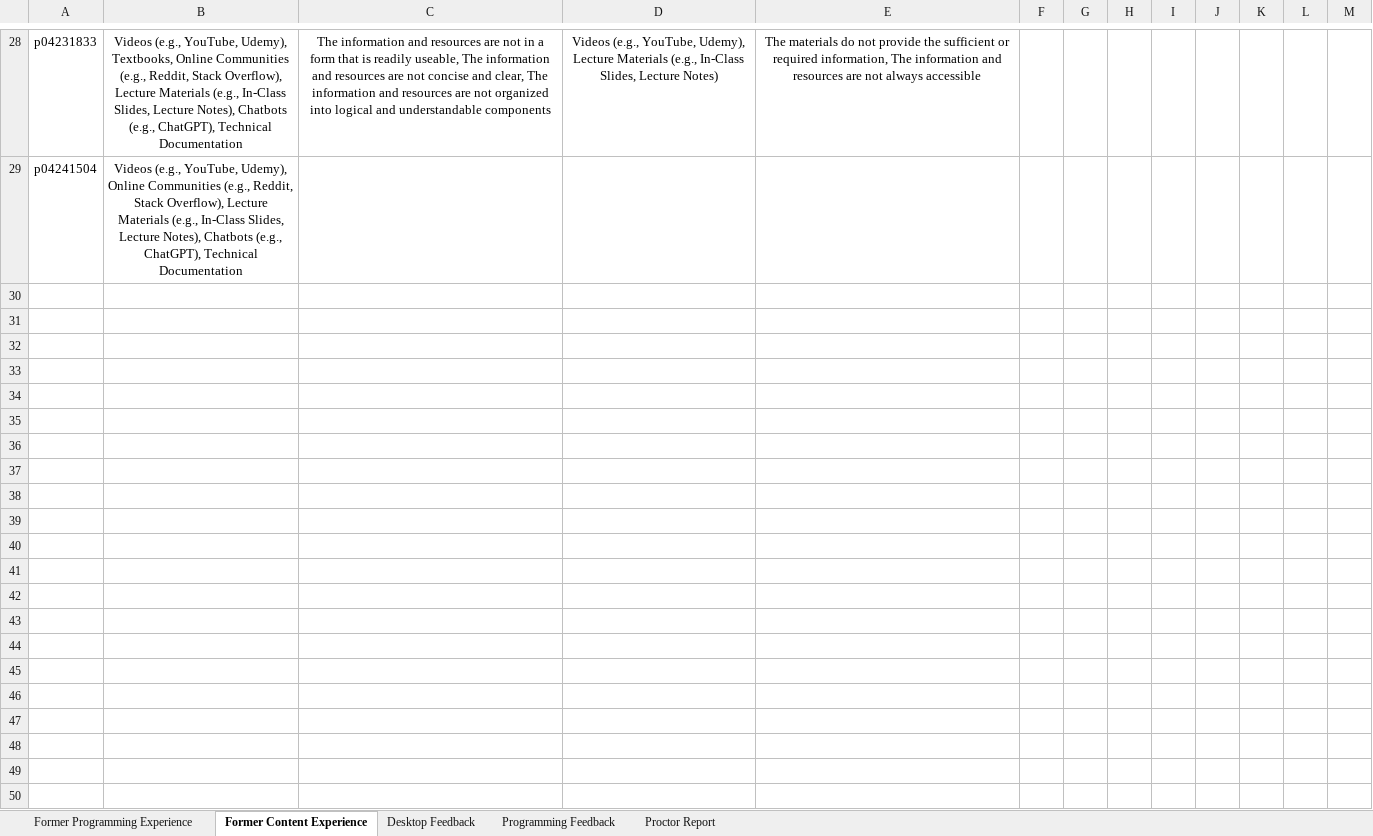
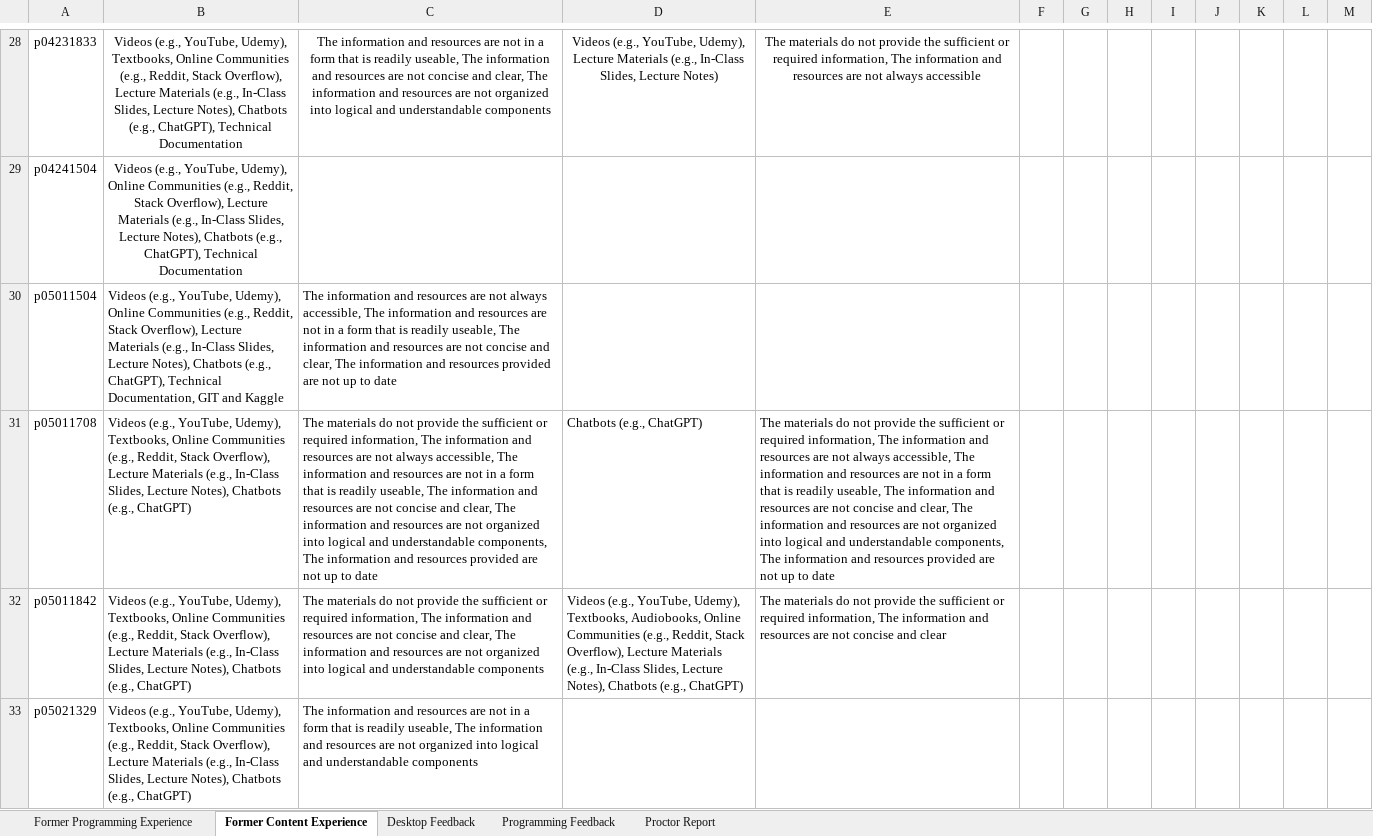
Before and after one commit to fronchetti/robot, an Excel workbook: survey_data.xlsx, sheet Former Content Experience, drawn as a sheet; only a part is shown, gaps mark what is left out; values as stored, in another font and other column widths than the file's, no borders; the diff covers the shown part only; the diff names each change by its address in the sheet, - before the commit and + after, or states it on an @@ line.

```diff
--- a/survey_data.xlsx (sheet Former Content Experience)
+++ b/survey_data.xlsx (sheet Former Content Experience)
+row 30: p05011504 | Videos (e.g., YouTube, Udemy), Online Communities (e.g., Reddit, Stack Overflow), Lecture Materials (e.g., In-Class Slides, Lecture Notes), Chatbots (e.g., ChatGPT), Technical Documentation, GIT and Kaggle | The information and resources are not always accessible, The information and resources are not in a form that is readily useable, The information and resources are not concise and clear, The information and resources provided are not up to date
+row 31: p05011708 | Videos (e.g., YouTube, Udemy), Textbooks, Online Communities (e.g., Reddit, Stack Overflow), Lecture Materials (e.g., In-Class Slides, Lecture Notes), Chatbots (e.g., ChatGPT) | The materials do not provide the sufficient or required information, The information and resources are not always accessible, The information and resources are not in a form that is readily useable, The information and resources are not concise and clear, The information and resources are not organized into logical and understandable components, The information and resources provided are not up to date | Chatbots (e.g., ChatGPT) | The materials do not provide the sufficient or required information, The information and resources are not always accessible, The information and resources are not in a form that is readily useable, The information and resources are not concise and clear, The information and resources are not organized into logical and understandable components, The information and resources provided are not up to date
+row 32: p05011842 | Videos (e.g., YouTube, Udemy), Textbooks, Online Communities (e.g., Reddit, Stack Overflow), Lecture Materials (e.g., In-Class Slides, Lecture Notes), Chatbots (e.g., ChatGPT) | The materials do not provide the sufficient or required information, The information and resources are not concise and clear, The information and resources are not organized into logical and understandable components | Videos (e.g., YouTube, Udemy), Textbooks, Audiobooks, Online Communities (e.g., Reddit, Stack Overflow), Lecture Materials (e.g., In-Class Slides, Lecture Notes), Chatbots (e.g., ChatGPT) | The materials do not provide the sufficient or required information, The information and resources are not concise and clear
+row 33: p05021329 | Videos (e.g., YouTube, Udemy), Textbooks, Online Communities (e.g., Reddit, Stack Overflow), Lecture Materials (e.g., In-Class Slides, Lecture Notes), Chatbots (e.g., ChatGPT) | The information and resources are not in a form that is readily useable, The information and resources are not organized into logical and understandable components
```
Also changed, not shown: 3 added rows and 48 edited cells elsewhere in this sheet, sheet Desktop Feedback, sheet Former Programming Experience, sheet Proctor Report, sheet Programming Feedback, 1 other file.
